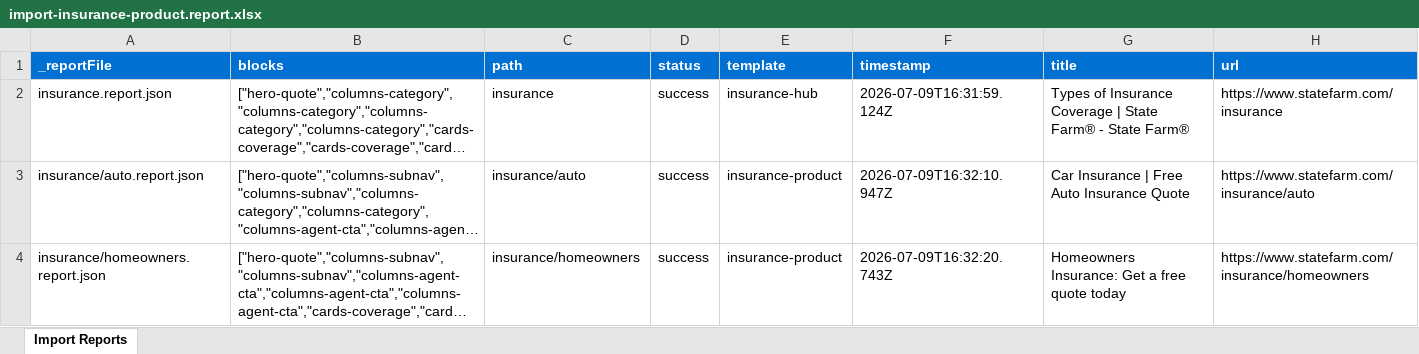
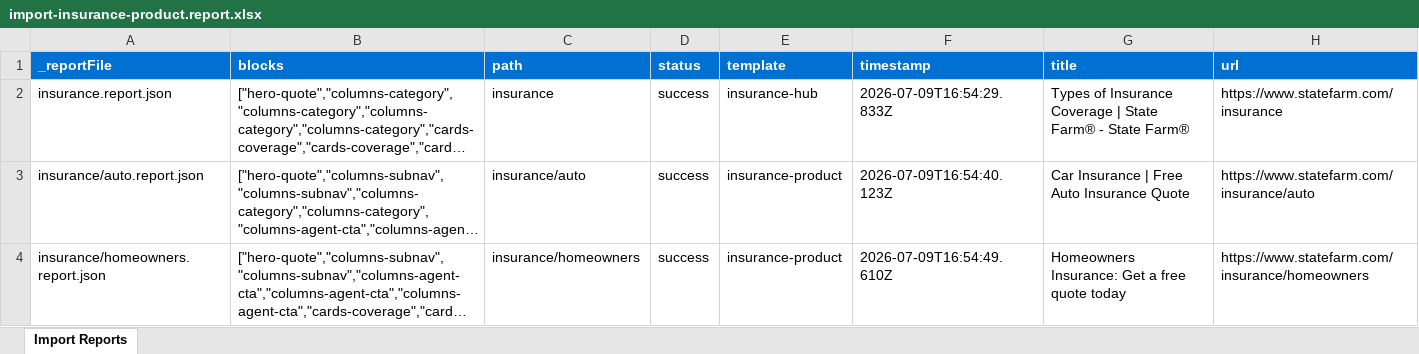
Before and after one commit to AdobeDrago/statefarm-eds, an Excel workbook: tools/importer/reports/import-insurance-product.report.xlsx, sheet Import Reports, drawn as a sheet; long unchanged cells end in …; values as stored, in another font and other column widths than the file's, no borders; the diff names each change by its address in the sheet, - before the commit and + after, or states it on an @@ line.

```diff
--- a/tools/importer/reports/import-insurance-product.report.xlsx (sheet Import Reports)
+++ b/tools/importer/reports/import-insurance-product.report.xlsx (sheet Import Reports)
-F2 (timestamp): 2026-07-09T16:31:59.124Z
+F2 (timestamp): 2026-07-09T16:54:29.833Z
-F3 (timestamp): 2026-07-09T16:32:10.947Z
+F3 (timestamp): 2026-07-09T16:54:40.123Z
-F4 (timestamp): 2026-07-09T16:32:20.743Z
+F4 (timestamp): 2026-07-09T16:54:49.610Z
```
Also changed, not shown: tools/importer/reports/import-insurance-hub.report.xlsx, 35 other files.
